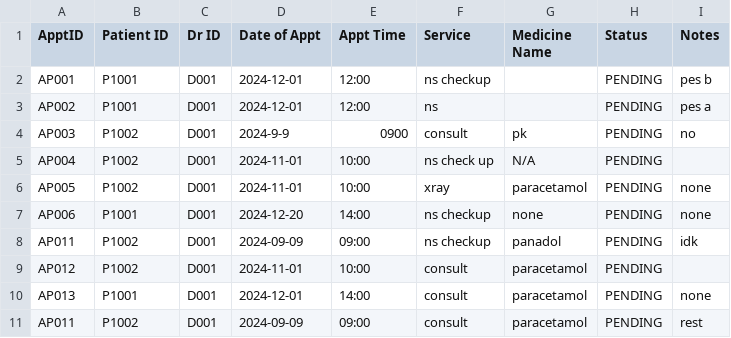
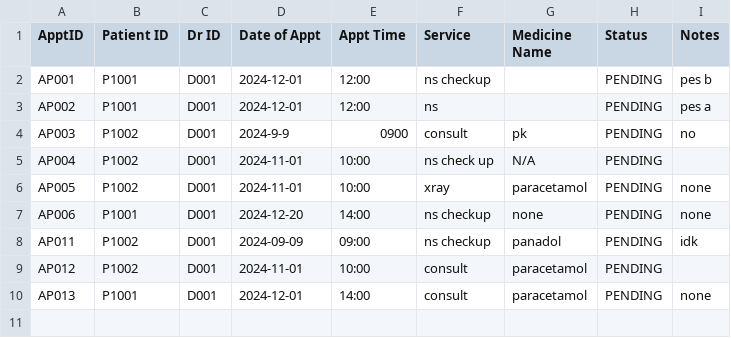
Before and after one commit to kritp03/SC2002-HMS-Group3, a CSV file: HMS/data/Appt_Outcome.csv, drawn as a sheet.

Commit message:
initial commit
fixed bugs for PatientUI

```diff
--- a/HMS/data/Appt_Outcome.csv
+++ b/HMS/data/Appt_Outcome.csv
@@ -10,2 +10 @@ AP012,P1002,D001,2024-11-01,10:00,consult,paracetamol,PENDING,
 AP013,P1001,D001,2024-12-01,14:00,consult,paracetamol,PENDING,none
-AP011,P1002,D001,2024-09-09,09:00,consult,paracetamol,PENDING,rest
```
Also changed, not shown: HMS/data/Medical_Record_List.csv, 1 other file.
